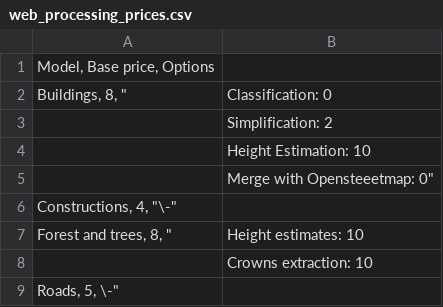
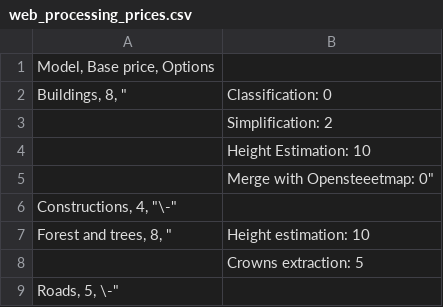
Before and after one commit to Geoalert/mapflow-docs-en, a CSV file: source/userguides/_static/csv/web_processing_prices.csv, drawn as a sheet.

Commit message:
add about new option - crown points, update TOC: remove PDF's, add links

```diff
--- a/source/userguides/_static/csv/web_processing_prices.csv
+++ b/source/userguides/_static/csv/web_processing_prices.csv
@@ -6,4 +6,4 @@ Buildings, 8,  "| Classification: 0
 Constructions, 4, "\-"
-Forest and trees, 8, "| Height estimates: 10
-| Crowns extraction: 10
+Forest and trees, 8, "| Height estimation: 10
+| Crowns extraction: 5
 "
```
Also changed, not shown: 6 other files.
